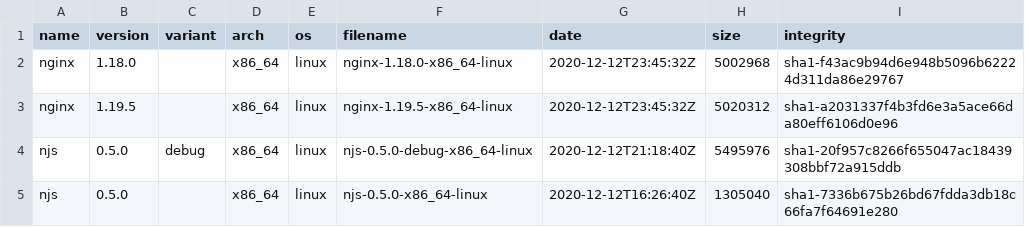
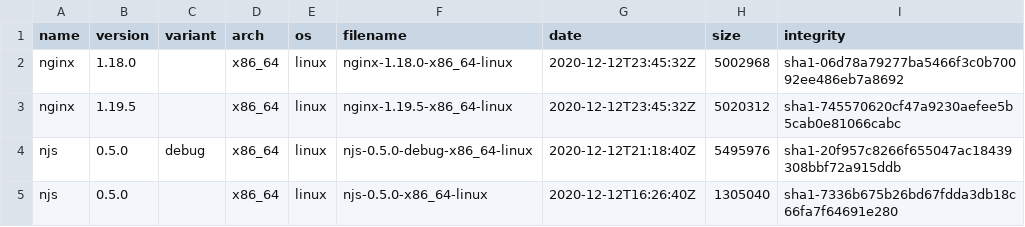
Before and after one commit to jirutka/nginx-binaries, a CSV file: index.csv, drawn as a sheet.

```diff
--- a/index.csv
+++ b/index.csv
@@ -1,4 +1,4 @@
 name,version,variant,arch,os,filename,date,size,integrity
-nginx,1.18.0,,x86_64,linux,nginx-1.18.0-x86_64-linux,2020-12-12T23:45:32Z,5002968,sha1-f43ac9b94d6e948b5096b62224d311da86e29767
-nginx,1.19.5,,x86_64,linux,nginx-1.19.5-x86_64-linux,2020-12-12T23:45:32Z,5020312,sha1-a2031337f4b3fd6e3a5ace66da80eff6106d0e96
+nginx,1.18.0,,x86_64,linux,nginx-1.18.0-x86_64-linux,2020-12-12T23:45:32Z,5002968,sha1-06d78a79277ba5466f3c0b70092ee486eb7a8692
+nginx,1.19.5,,x86_64,linux,nginx-1.19.5-x86_64-linux,2020-12-12T23:45:32Z,5020312,sha1-745570620cf47a9230aefee5b5cab0e81066cabc
 njs,0.5.0,debug,x86_64,linux,njs-0.5.0-debug-x86_64-linux,2020-12-12T21:18:40Z,5495976,sha1-20f957c8266f655047ac18439308bbf72a915ddb
```
Also changed, not shown: 5 other files.
